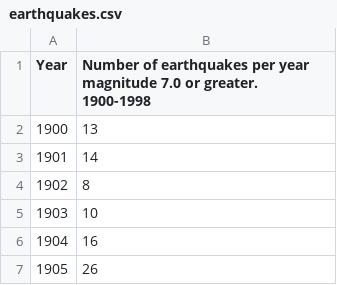
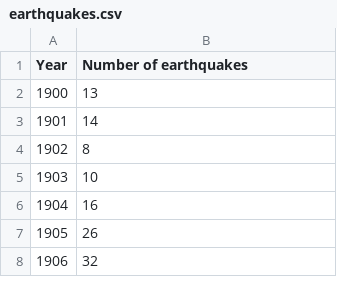
Before and after one commit to nmimoto/nmimoto.github.io, a CSV file: datasets/earthquakes.csv, drawn as a sheet; only a part is shown; the shorter side is filled out with more unchanged rows.

Commit message:
Update earthquakes.csv

```diff
--- a/datasets/earthquakes.csv
+++ b/datasets/earthquakes.csv
@@ -1,2 +1,2 @@
-"Year","Number of earthquakes per year magnitude 7.0 or greater. 1900-1998"
+"Year","Number of earthquakes"
 "1900",13
```
